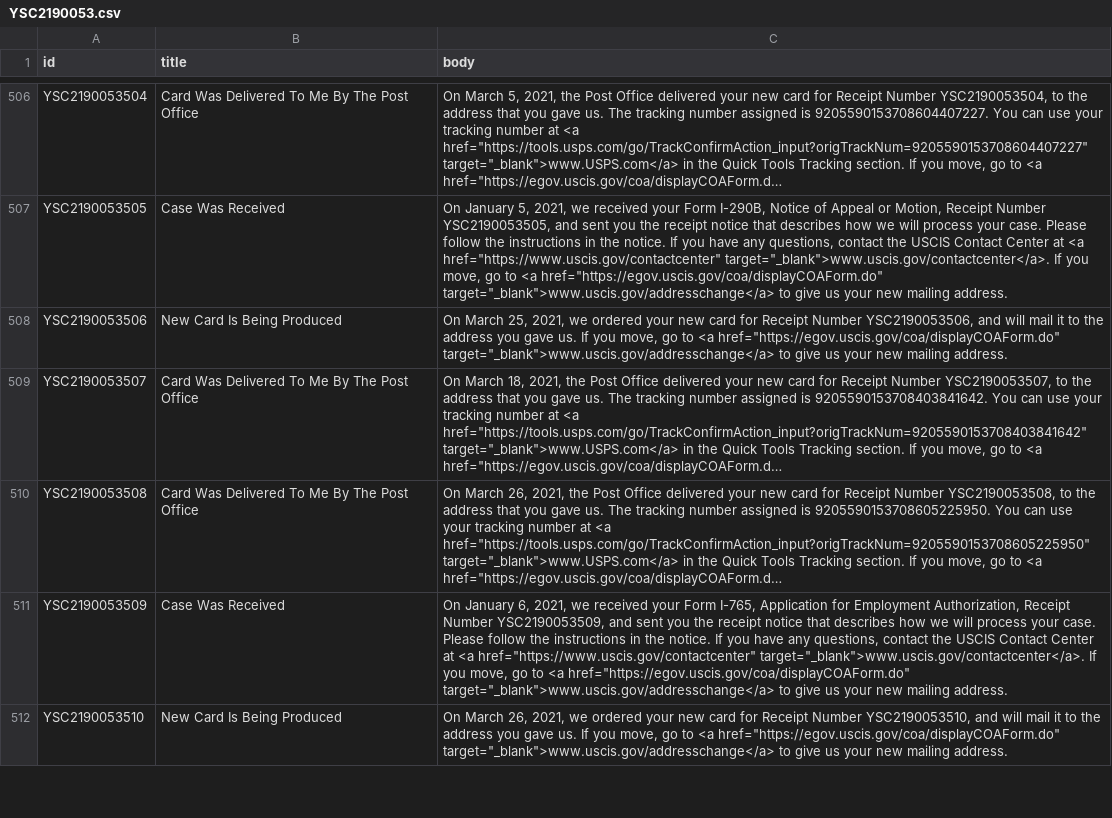
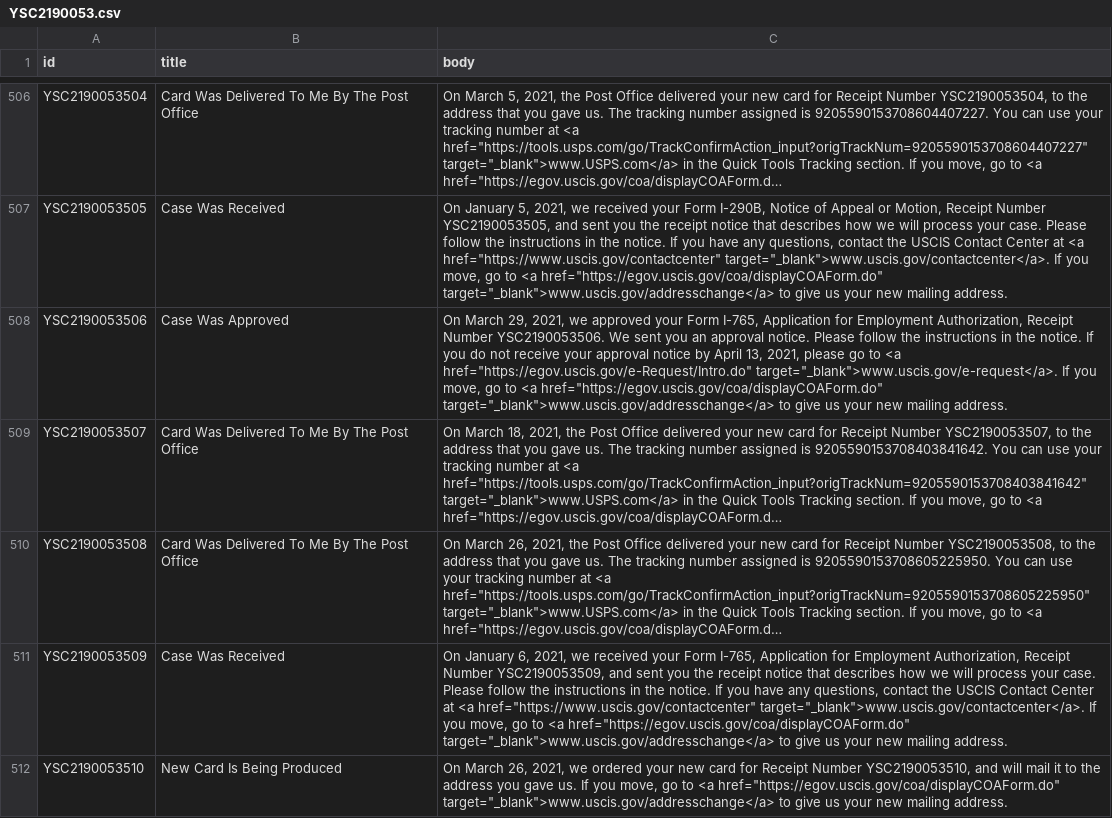
Before and after one commit to Shyamdeokr/opt-data, a CSV file: data/YSC2190053.csv, drawn as a sheet; only a part is shown, gaps mark what is left out; long unchanged cells end in …; the diff covers the shown part only; the diff names each change by its address in the sheet, - before the commit and + after, or states it on an @@ line.

```diff
--- a/data/YSC2190053.csv
+++ b/data/YSC2190053.csv
-B508 (title): New Card Is Being Produced
+B508 (title): Case Was Approved
-C508 (body): On March 25, 2021, we ordered your new card for Receipt Number YSC2190053506, and will mail it to the address you gave us. If you…
+C508 (body): On March 29, 2021, we approved your Form I-765, Application for Employment Authorization, Receipt Number YSC2190053506. We sent you an approval notice. Please follow the instructions in the notice. If you do not receive your approval notice by April 13, 2021, please go to <a href="https://egov.uscis.gov/e-Request/Intro.do" target="_blank">www.uscis.gov/e-request</a>. If you…
```
Also changed, not shown: 4 edited cells elsewhere in this file, data/YSC2190054.csv, data/YSC2190064.csv, 30 other files.
